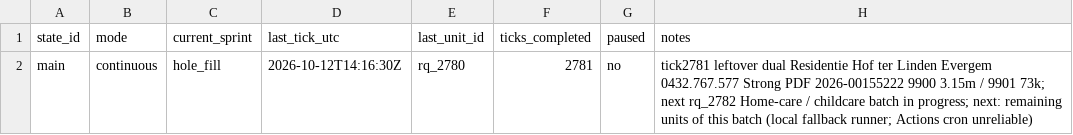
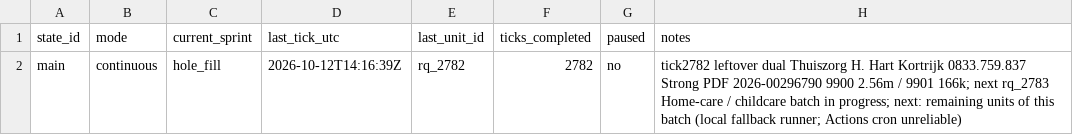
Before and after one commit to kareljanr/AIpolitics, a CSV file: docs/doge/data/loop_state.csv, drawn as a sheet.

Commit message:
DOGE tick 2782: Thuiszorg H. Hart YE2025 NBB

```diff
--- a/docs/doge/data/loop_state.csv
+++ b/docs/doge/data/loop_state.csv
@@ -1,2 +1,2 @@
 state_id,mode,current_sprint,last_tick_utc,last_unit_id,ticks_completed,paused,notes
-main,continuous,hole_fill,2026-10-12T14:16:30Z,rq_2780,2781,no,tick2781 leftover dual Residentie Hof ter Linden Evergem 0432.767.577 Strong PDF 2026-00155222 9900 3.15m / 9901 73k; next rq_2782 Home-care / childcare batch in progress; next: remaining units of this batch (local fallback runner; Actions cron unreliable)
+main,continuous,hole_fill,2026-10-12T14:16:39Z,rq_2782,2782,no,tick2782 leftover dual Thuiszorg H. Hart Kortrijk 0833.759.837 Strong PDF 2026-00296790 9900 2.56m / 9901 166k; next rq_2783 Home-care / childcare batch in progress; next: remaining units of this batch (local fallback runner; Actions cron unreliable)
```
Also changed, not shown: 14 other files.
